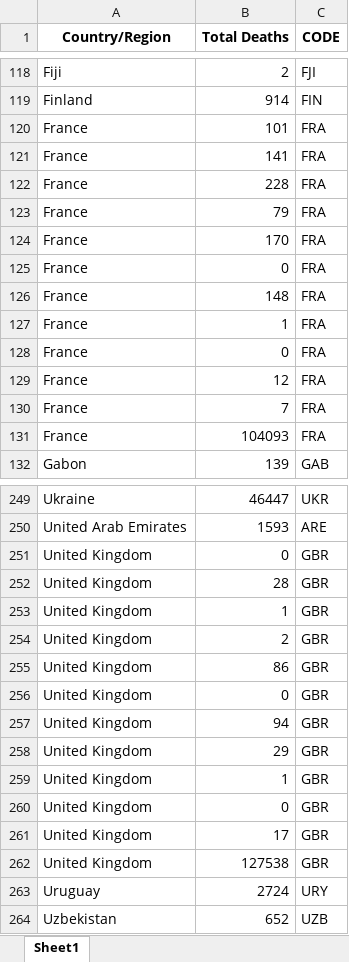
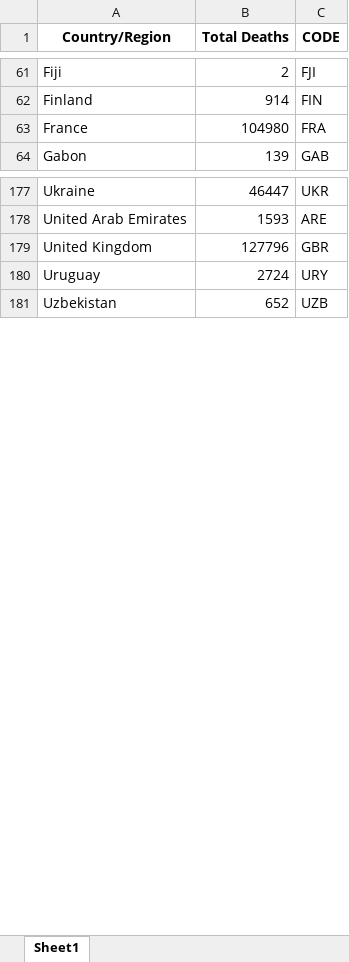
Before and after one commit to iannjari/covid-19-cases-and-mortality-forecaster, an Excel workbook: deathmapdata.xlsx, sheet Sheet1, drawn as a sheet; only a part is shown, gaps mark what is left out; values as stored, in another font and other column widths than the file's, no borders; removed rows and columns are numbered as before the commit, all else as after; the diff covers the shown part only; the diff names each change by its address in the sheet, - before the commit and + after, or states it on an @@ line.

```diff
--- a/deathmapdata.xlsx (sheet Sheet1)
+++ b/deathmapdata.xlsx (sheet Sheet1)
-B63 (Total Deaths): 101
+B63 (Total Deaths): 104980
-row 121: France | 141 | FRA
-row 122: France | 228 | FRA
-row 123: France | 79 | FRA
-row 124: France | 170 | FRA
-row 125: France | 0 | FRA
-row 126: France | 148 | FRA
-row 127: France | 1 | FRA
-row 128: France | 0 | FRA
-row 129: France | 12 | FRA
-row 130: France | 7 | FRA
-row 131: France | 104093 | FRA
-B179 (Total Deaths): 0
+B179 (Total Deaths): 127796
-row 252: United Kingdom | 28 | GBR
-row 253: United Kingdom | 1 | GBR
-row 254: United Kingdom | 2 | GBR
-row 255: United Kingdom | 86 | GBR
-row 256: United Kingdom | 0 | GBR
-row 257: United Kingdom | 94 | GBR
-row 258: United Kingdom | 29 | GBR
-row 259: United Kingdom | 1 | GBR
-row 260: United Kingdom | 0 | GBR
-row 261: United Kingdom | 17 | GBR
-row 262: United Kingdom | 127538 | GBR
```
Also changed, not shown: 61 removed rows and 5 edited cells elsewhere in this sheet, casemapdata.xlsx, cases.xlsx, 2 other files.
